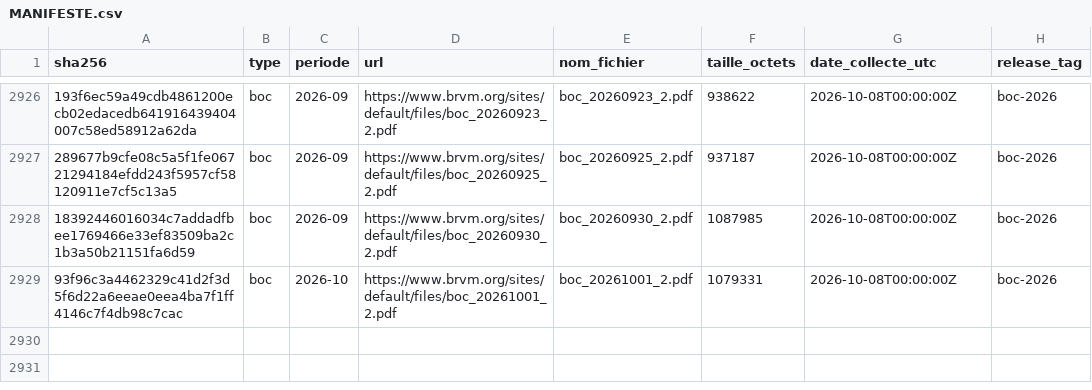
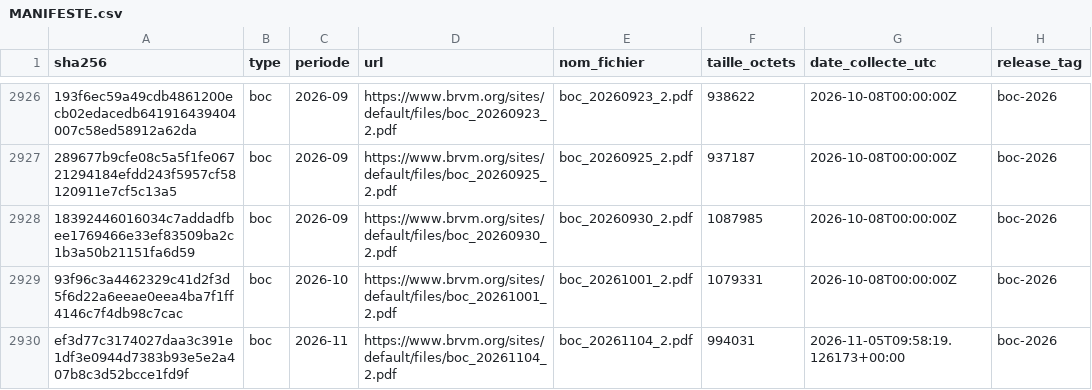
Before and after one commit to armelrosario-sys/brvm-data-pipeline, a CSV file: MANIFESTE.csv, drawn as a sheet; only a part is shown, gaps mark what is left out; the diff names each change by its address in the sheet, - before the commit and + after, or states it on an @@ line.

Commit message:
Collecte 2026-11-05

```diff
--- a/MANIFESTE.csv
+++ b/MANIFESTE.csv
+row 2930: ef3d77c3174027daa3c391e1df3e0944d7383b93e5e2a407b8c3d52bcce1fd9f | boc | 2026-11 | https://www.brvm.org/sites/default/files/boc_20261104_2.pdf | boc_20261104_2.pdf | 994031 | 2026-11-05T09:58:19.126173+00:00 | boc-2026
```
Also changed, not shown: 2 other files.
